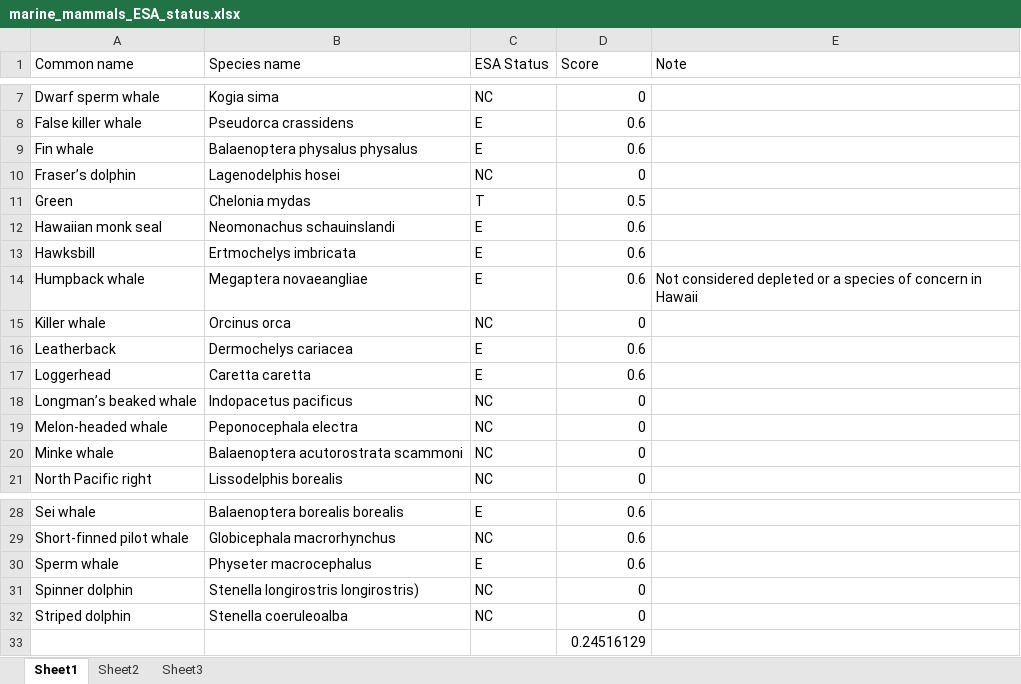
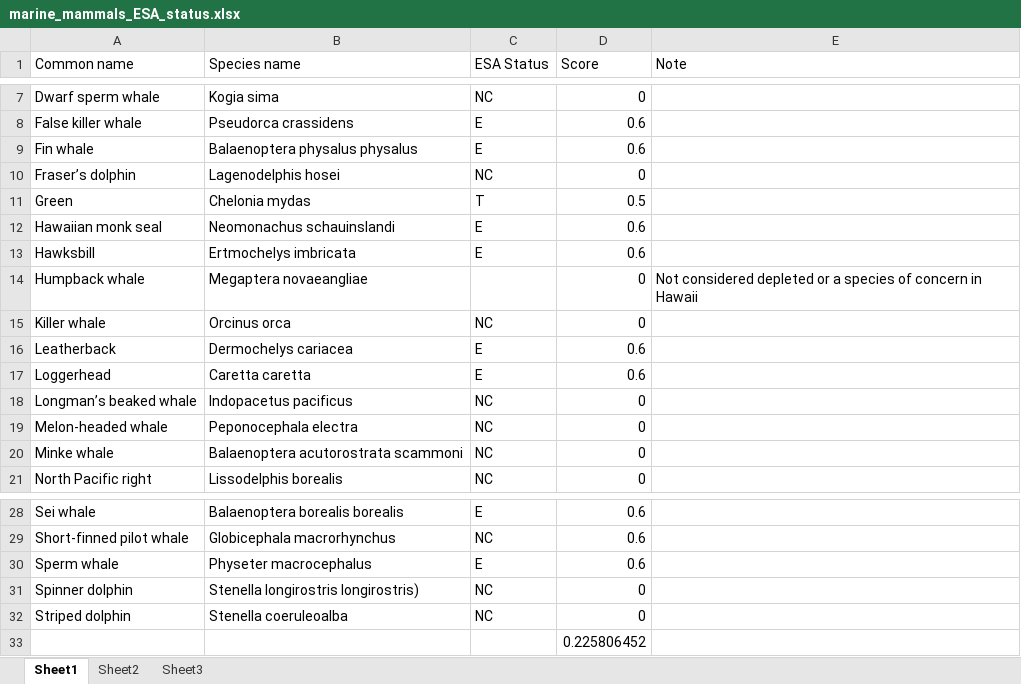
Before and after one commit to OHI-Science/mhi, an Excel workbook: prep/SPP/marine_mammals_ESA_status.xlsx, sheet Sheet1, drawn as a sheet; only a part is shown, gaps mark what is left out; values as stored, in another font and other column widths than the file's, no borders; the diff names each change by its address in the sheet, - before the commit and + after, or states it on an @@ line.

Commit message:
updated prep documents

```diff
--- a/prep/SPP/marine_mammals_ESA_status.xlsx (sheet Sheet1)
+++ b/prep/SPP/marine_mammals_ESA_status.xlsx (sheet Sheet1)
-C14 (ESA Status): E
+C14 (ESA Status): (empty)
-D14 (Score): 0.6
+D14 (Score): 0
-D33 (Score): 0.24516129
+D33 (Score): 0.225806452
```
Also changed, not shown: 19 other files.
